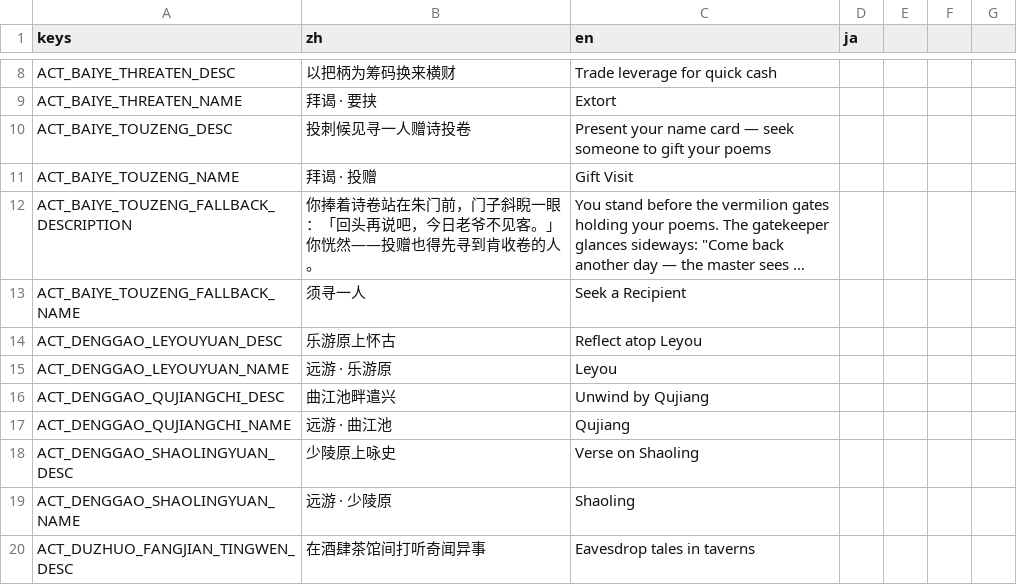
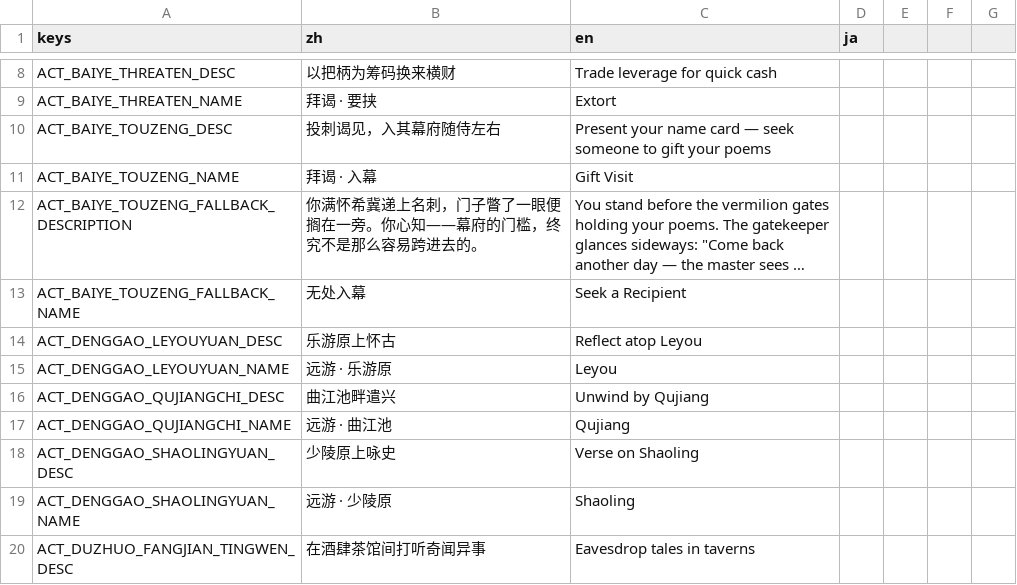
Before and after one commit to 67-68/poem_map_project, a CSV file: data/1_core_rules/translations/_dynamic_events.csv, drawn as a sheet; only a part is shown, gaps mark what is left out; long unchanged cells end in …; the diff names each change by its address in the sheet, - before the commit and + after, or states it on an @@ line.

```diff
--- a/data/1_core_rules/translations/_dynamic_events.csv
+++ b/data/1_core_rules/translations/_dynamic_events.csv
-B10 (zh): 投刺候见寻一人赠诗投卷
+B10 (zh): 投刺谒见，入其幕府随侍左右
-B11 (zh): 拜谒 · 投赠
+B11 (zh): 拜谒 · 入幕
-B12 (zh): 你捧着诗卷站在朱门前，门子斜睨一眼：「回头再说吧，今日老爷不见客。」你恍然——投赠也得先寻到肯收卷的人。
+B12 (zh): 你满怀希冀递上名刺，门子瞥了一眼便搁在一旁。你心知——幕府的门槛，终究不是那么容易跨进去的。
-B13 (zh): 须寻一人
+B13 (zh): 无处入幕
```
Also changed, not shown: 2 other files.
